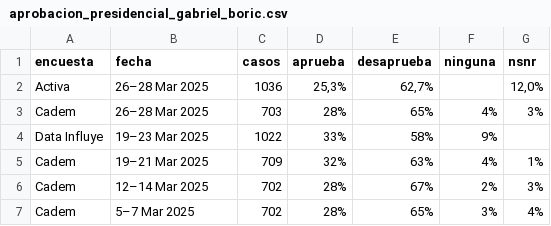
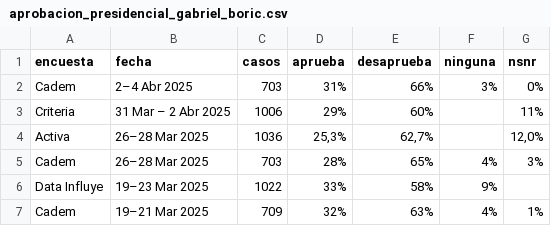
Before and after one commit to dataista-studio/datos-abiertos, a CSV file: aprobacion_presidencial_gabriel_boric.csv, drawn as a sheet; only a part is shown; the shorter side is filled out with more unchanged rows.

Commit message:
Update aprobacion_presidencial_gabriel_boric.csv

```diff
--- a/aprobacion_presidencial_gabriel_boric.csv
+++ b/aprobacion_presidencial_gabriel_boric.csv
@@ -1,2 +1,4 @@
 encuesta,fecha,casos,aprueba,desaprueba,ninguna,nsnr
+Cadem,2–4 Abr 2025,703,31%,66%,3%,0%
+Criteria,31 Mar – 2 Abr 2025,1006,29%,60%,,11%
 Activa,26–28 Mar 2025,1036,"25,3%","62,7%",,"12,0%"
```
